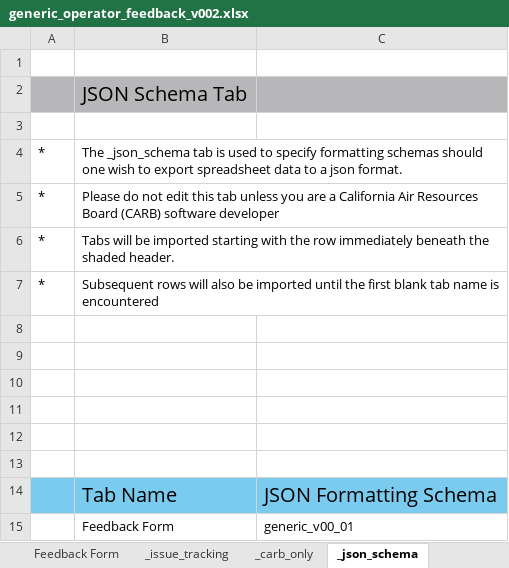
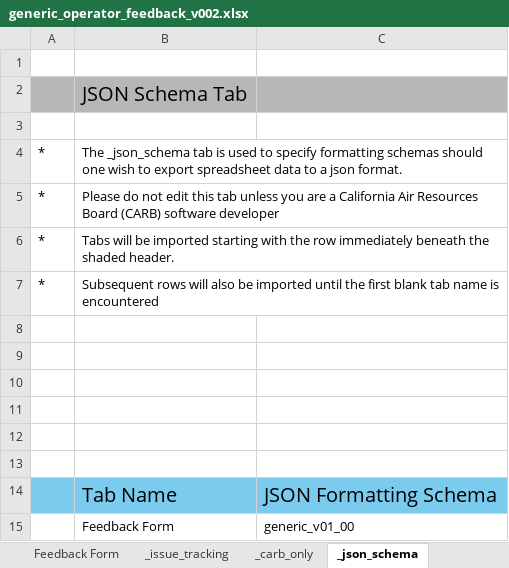
Before and after one commit to tony-held-carb/feedback_portal, an Excel workbook: feedback_forms/current_versions/generic_operator_feedback_v002.xlsx, sheet _json_schema, drawn as a sheet; values as stored, in another font and other column widths than the file's, no borders; the diff names each change by its address in the sheet, - before the commit and + after, or states it on an @@ line.

```diff
--- a/feedback_forms/current_versions/generic_operator_feedback_v002.xlsx (sheet _json_schema)
+++ b/feedback_forms/current_versions/generic_operator_feedback_v002.xlsx (sheet _json_schema)
-C15: generic_v00_01
+C15: generic_v01_00
```
Also changed, not shown: feedback_forms/current_versions/dairy_digester_operator_feedback_v003.xlsx, feedback_forms/current_versions/generic_operator_feedback_v002_jinja_.xlsx, 11 other files.
